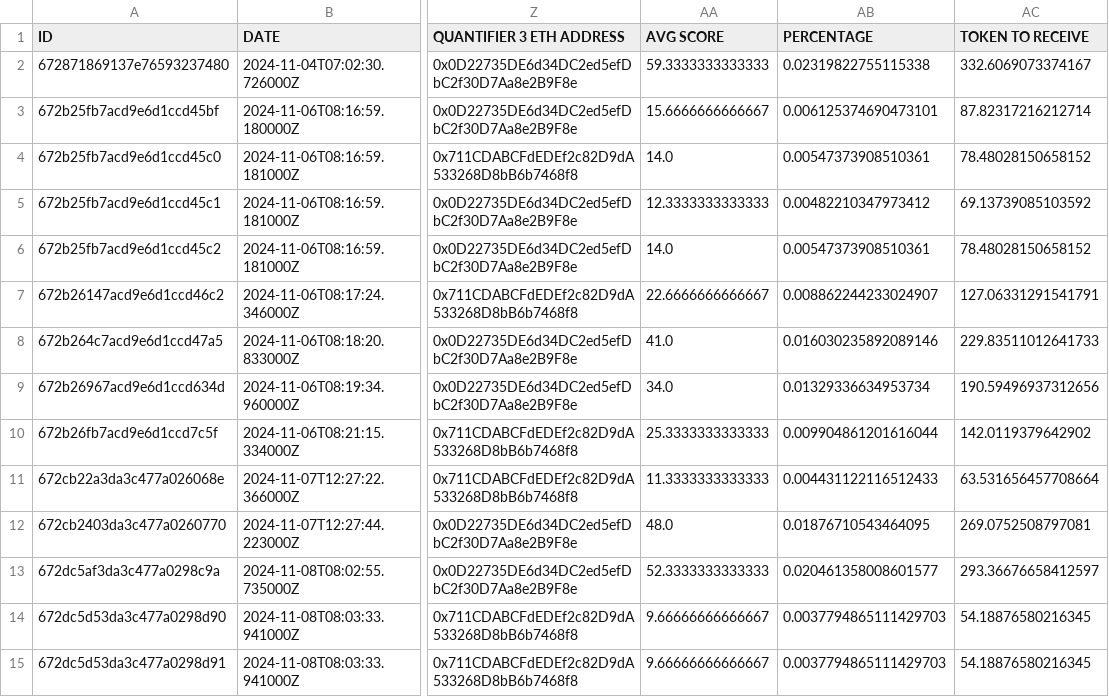
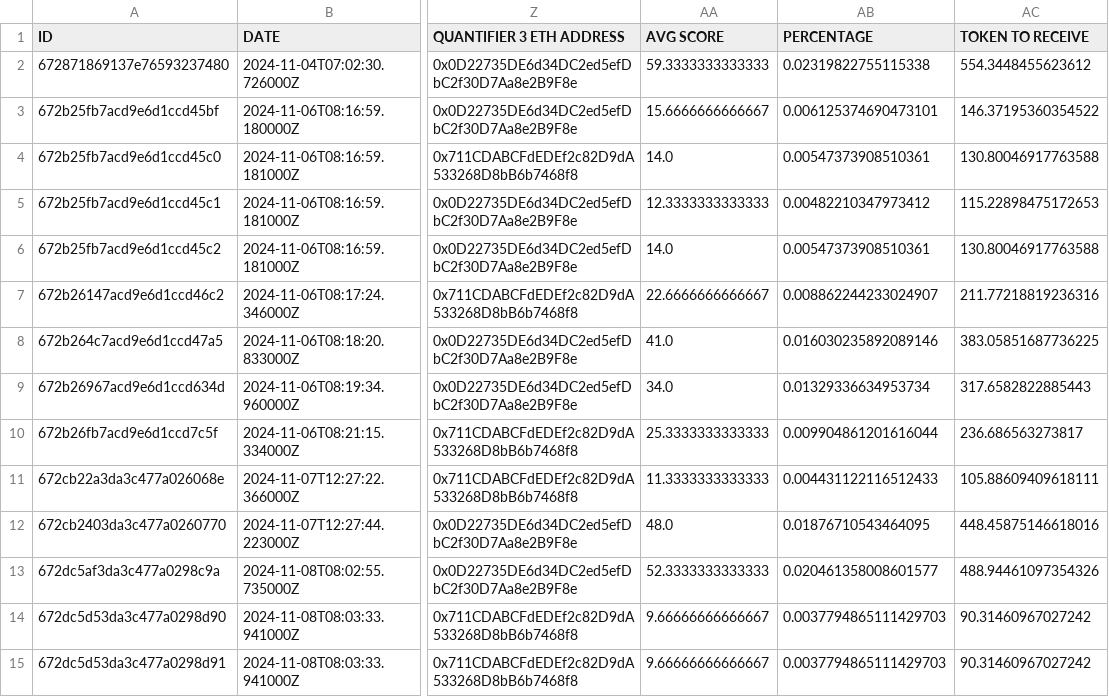
Before and after one commit to Giveth/giveth-rewards, a CSV file: distribution_rounds/round-48/distribution_results/raw_csv_exports/extended_praise_data.csv, drawn as a sheet; only a part is shown, gaps mark what is left out; the diff covers the shown part only; the diff names each change by its address in the sheet, - before the commit and + after, or states it on an @@ line.

```diff
--- a/distribution_rounds/round-48/distribution_results/raw_csv_exports/extended_praise_data.csv
+++ b/distribution_rounds/round-48/distribution_results/raw_csv_exports/extended_praise_data.csv
-AC2 (TOKEN TO RECEIVE): 332.6069073374167
+AC2 (TOKEN TO RECEIVE): 554.3448455623612
-AC3 (TOKEN TO RECEIVE): 87.82317216212714
+AC3 (TOKEN TO RECEIVE): 146.37195360354522
-AC4 (TOKEN TO RECEIVE): 78.48028150658152
+AC4 (TOKEN TO RECEIVE): 130.80046917763588
-AC5 (TOKEN TO RECEIVE): 69.13739085103592
+AC5 (TOKEN TO RECEIVE): 115.22898475172653
-AC6 (TOKEN TO RECEIVE): 78.48028150658152
+AC6 (TOKEN TO RECEIVE): 130.80046917763588
-AC7 (TOKEN TO RECEIVE): 127.06331291541791
+AC7 (TOKEN TO RECEIVE): 211.77218819236316
-AC8 (TOKEN TO RECEIVE): 229.83511012641733
+AC8 (TOKEN TO RECEIVE): 383.05851687736225
-AC9 (TOKEN TO RECEIVE): 190.59496937312656
+AC9 (TOKEN TO RECEIVE): 317.6582822885443
-AC10 (TOKEN TO RECEIVE): 142.0119379642902
+AC10 (TOKEN TO RECEIVE): 236.686563273817
-AC11 (TOKEN TO RECEIVE): 63.531656457708664
+AC11 (TOKEN TO RECEIVE): 105.88609409618111
-AC12 (TOKEN TO RECEIVE): 269.0752508797081
+AC12 (TOKEN TO RECEIVE): 448.45875146618016
-AC13 (TOKEN TO RECEIVE): 293.36676658412597
+AC13 (TOKEN TO RECEIVE): 488.94461097354326
-AC14:AC15 (TOKEN TO RECEIVE): 54.18876580216345
+AC14:AC15 (TOKEN TO RECEIVE): 90.31460967027242
```
Also changed, not shown: 89 edited cells elsewhere in this file, distribution_rounds/round-48/distribution_results/raw_csv_exports/final_praise_token_allocation.csv, distribution_rounds/round-48/distribution_results/raw_csv_exports/praise_aragon_distribution.csv, 19 other files.
